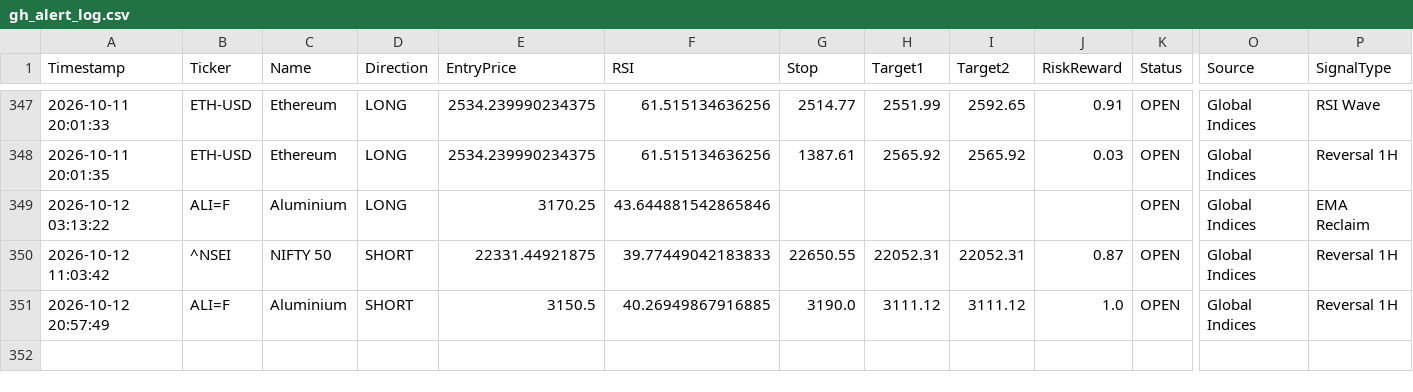
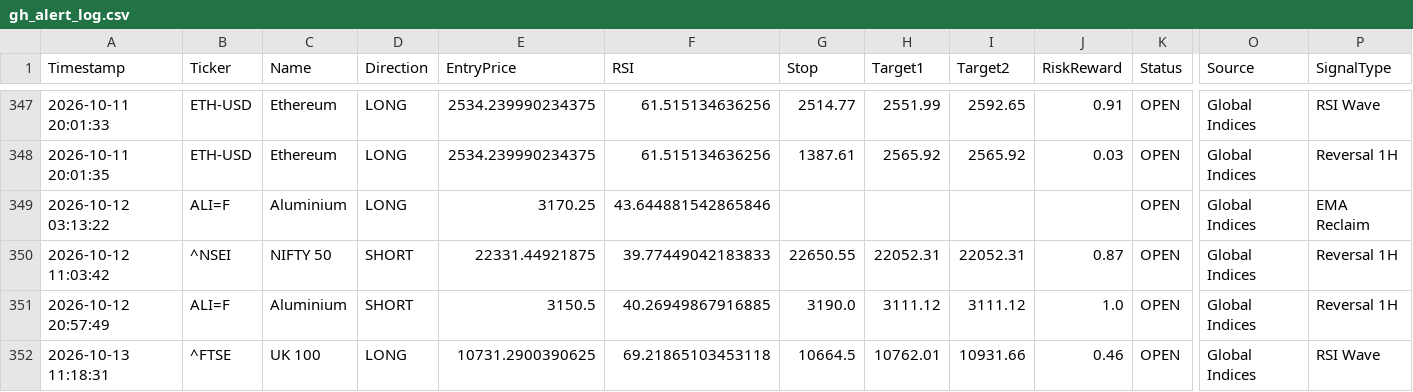
Before and after one commit to pkgfinance2022/MarketPulse, a CSV file: database/gh_alert_log.csv, drawn as a sheet; only a part is shown, gaps mark what is left out; rows hold the shown columns only; the diff names each change by its address in the sheet, - before the commit and + after, or states it on an @@ line.

```diff
--- a/database/gh_alert_log.csv
+++ b/database/gh_alert_log.csv
+row 352: 2026-10-13 11:18:31 | ^FTSE | UK 100 | LONG | 10731.2900390625 | 69.21865103453118 | 10664.5 | 10762.01 | 10931.66 | 0.46 | OPEN | Global Indices | RSI Wave
```
Also changed, not shown: 1 other file.
